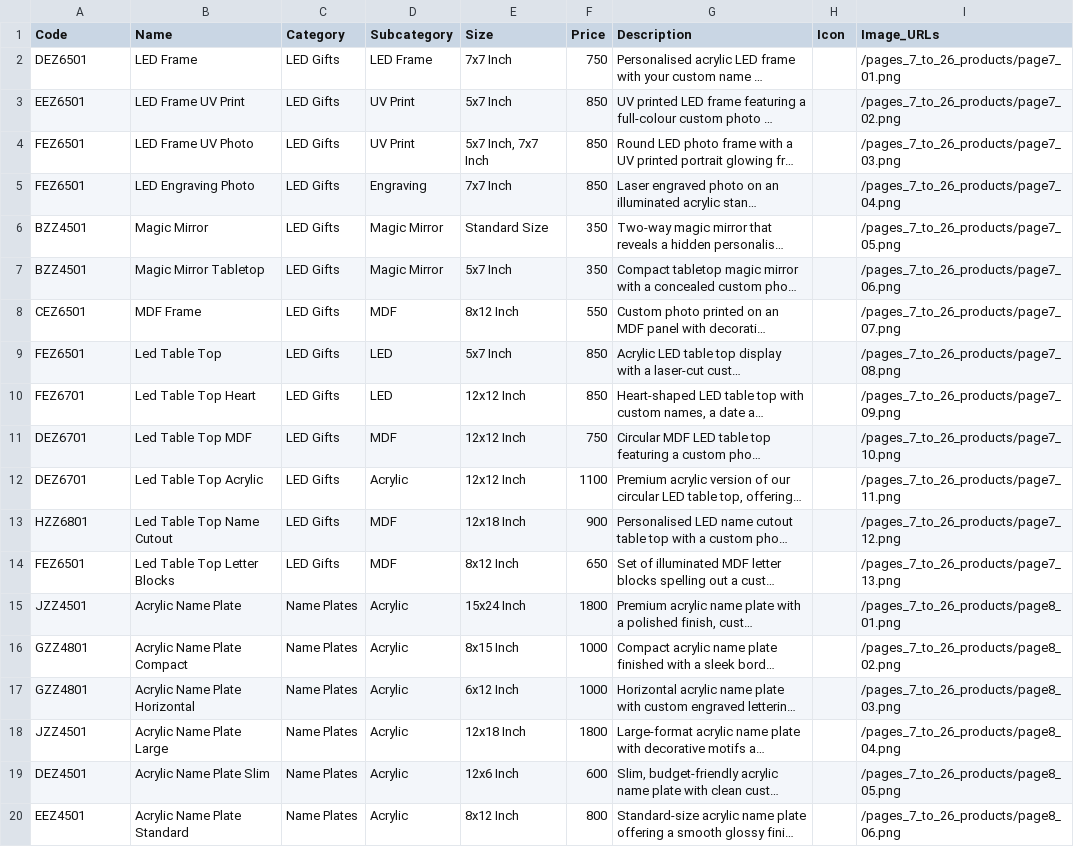
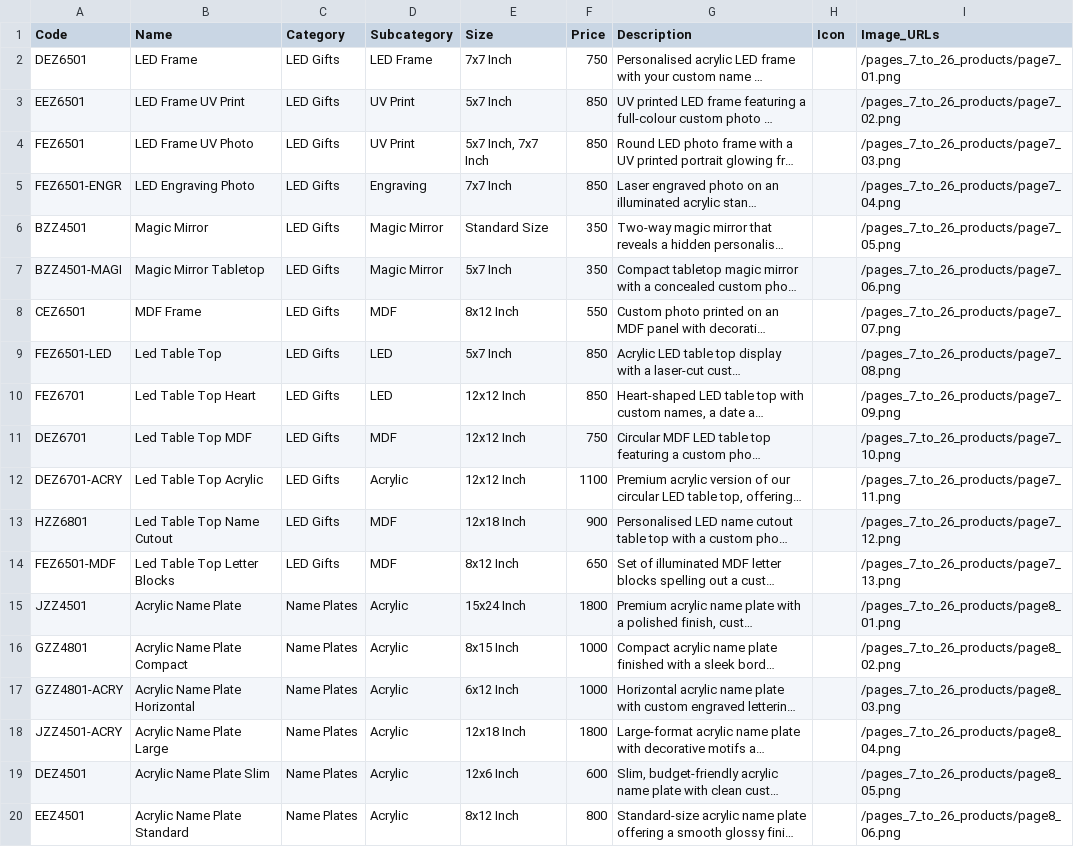
Before and after one commit to VarunA7272/spiritualimagination, a CSV file: public/spiritual_imagination_catalog.csv, drawn as a sheet; only a part is shown; long unchanged cells end in …; the diff covers the shown part only; the diff names each change by its address in the sheet, - before the commit and + after, or states it on an @@ line.

```diff
--- a/public/spiritual_imagination_catalog.csv
+++ b/public/spiritual_imagination_catalog.csv
-A5 (Code): FEZ6501
+A5 (Code): FEZ6501-ENGR
-A7 (Code): BZZ4501
+A7 (Code): BZZ4501-MAGI
-A9 (Code): FEZ6501
+A9 (Code): FEZ6501-LED
-A12 (Code): DEZ6701
+A12 (Code): DEZ6701-ACRY
-A14 (Code): FEZ6501
+A14 (Code): FEZ6501-MDF
-A17 (Code): GZZ4801
+A17 (Code): GZZ4801-ACRY
-A18 (Code): JZZ4501
+A18 (Code): JZZ4501-ACRY
```
Also changed, not shown: 89 edited cells elsewhere in this file, 4 other files.
